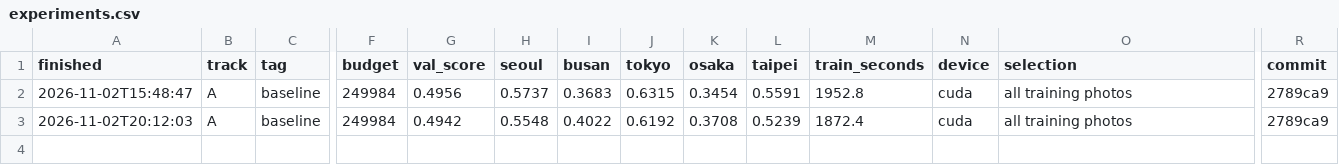
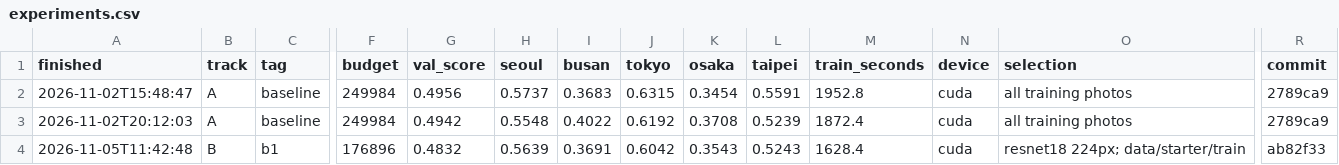
Before and after one commit to wlsdid/mas1004-assignment2, a CSV file: experiments.csv, drawn as a sheet; only a part is shown, gaps mark what is left out; rows hold the shown columns only; the diff names each change by its address in the sheet, - before the commit and + after, or states it on an @@ line.

```diff
--- a/experiments.csv
+++ b/experiments.csv
+row 4: 2026-11-05T11:42:48 | B | b1 | 176896 | 0.4832 | 0.5639 | 0.3691 | 0.6042 | 0.3543 | 0.5243 | 1628.4 | cuda | resnet18 224px; data/starter/train | ab82f33
```
